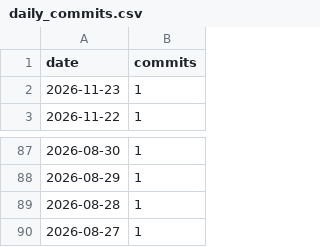
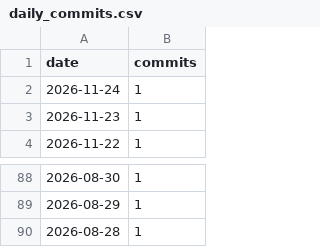
Before and after one commit to AVD138/arbuz, a CSV file: metrics/daily_commits.csv, drawn as a sheet; only a part is shown, gaps mark what is left out; removed rows and columns are numbered as before the commit, all else as after; the diff names each change by its address in the sheet, - before the commit and + after, or states it on an @@ line.

```diff
--- a/metrics/daily_commits.csv
+++ b/metrics/daily_commits.csv
+row 2: 2026-11-24 | 1
-row 90: 2026-08-27 | 1
```
Also changed, not shown: 2 other files.
